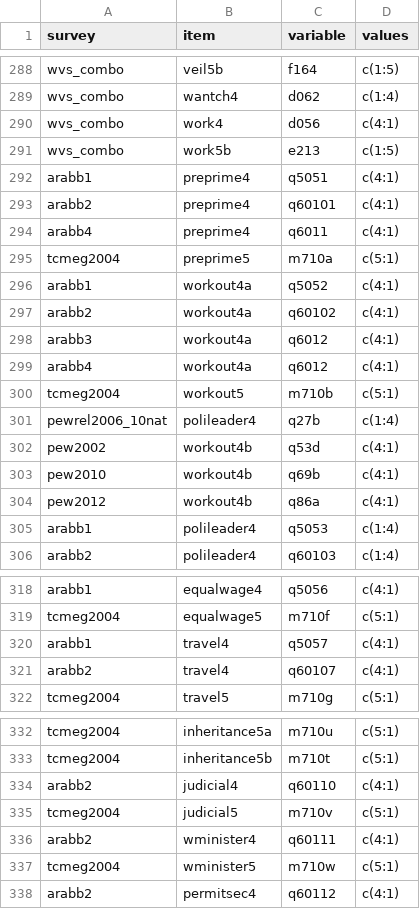
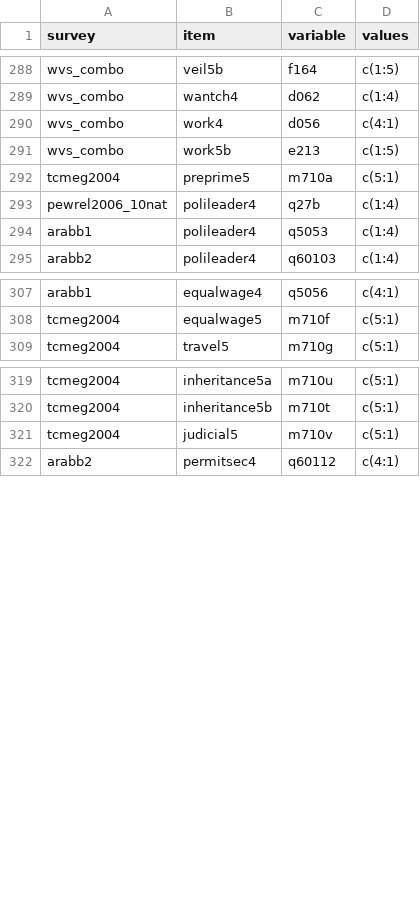
Before and after one commit to fsolt/dcpo_gender_roles, a CSV file: data-raw/surveys_egr.csv, drawn as a sheet; only a part is shown, gaps mark what is left out; the diff names each change by its address in the sheet, - before the commit and + after, or states it on an @@ line.

Commit message:
Dropping questionnaires based on our discussion.
I dropped preprime4, workout4 series, travel4, judicial4, and wminister4.

```diff
--- a/data-raw/surveys_egr.csv
+++ b/data-raw/surveys_egr.csv
-row 292: arabb1 | preprime4 | q5051 | c(4:1)
-row 293: arabb2 | preprime4 | q60101 | c(4:1)
-row 294: arabb4 | preprime4 | q6011 | c(4:1)
-row 296: arabb1 | workout4a | q5052 | c(4:1)
-row 297: arabb2 | workout4a | q60102 | c(4:1)
-row 298: arabb3 | workout4a | q6012 | c(4:1)
-row 299: arabb4 | workout4a | q6012 | c(4:1)
-row 300: tcmeg2004 | workout5 | m710b | c(5:1)
-row 302: pew2002 | workout4b | q53d | c(4:1)
-row 303: pew2010 | workout4b | q69b | c(4:1)
-row 304: pew2012 | workout4b | q86a | c(4:1)
-row 320: arabb1 | travel4 | q5057 | c(4:1)
-row 321: arabb2 | travel4 | q60107 | c(4:1)
-row 334: arabb2 | judicial4 | q60110 | c(4:1)
-row 336: arabb2 | wminister4 | q60111 | c(4:1)
-row 337: tcmeg2004 | wminister5 | m710w | c(5:1)
```
